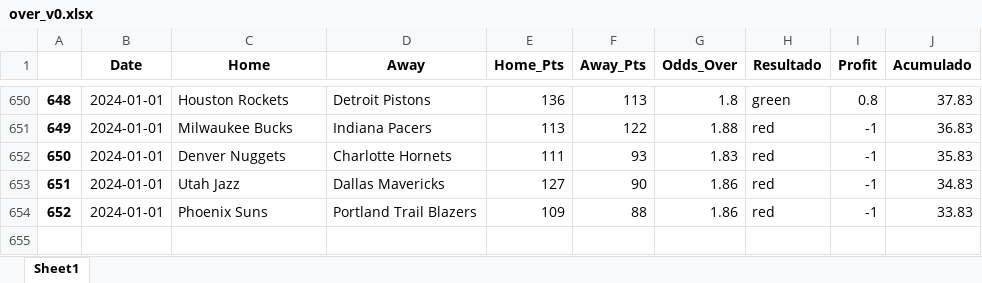
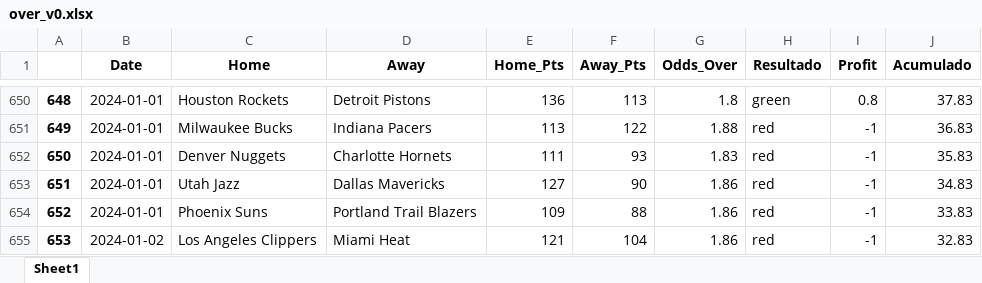
Before and after one commit to johnn1sbo3s/basketball_models, an Excel workbook: acp_metodos/excel_files/over_v0.xlsx, sheet Sheet1, drawn as a sheet; only a part is shown, gaps mark what is left out; values as stored, in another font and other column widths than the file's, no borders; the diff names each change by its address in the sheet, - before the commit and + after, or states it on an @@ line.

```diff
--- a/acp_metodos/excel_files/over_v0.xlsx (sheet Sheet1)
+++ b/acp_metodos/excel_files/over_v0.xlsx (sheet Sheet1)
+row 655: 653 | 2024-01-02 | Los Angeles Clippers | Miami Heat | 121 | 104 | 1.86 | red | -1 | 32.83
```
Also changed, not shown: acp_metodos/excel_files/back_home_v3.xlsx, 8 other files.
